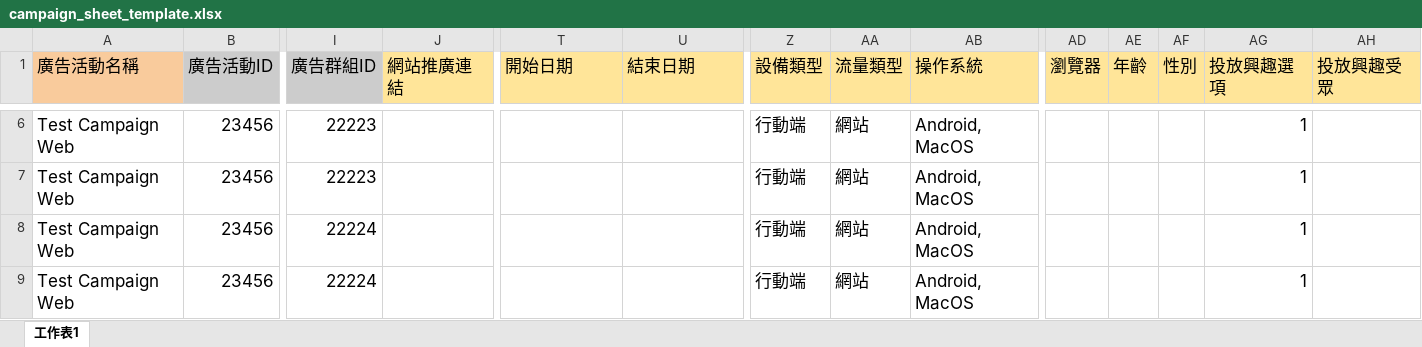
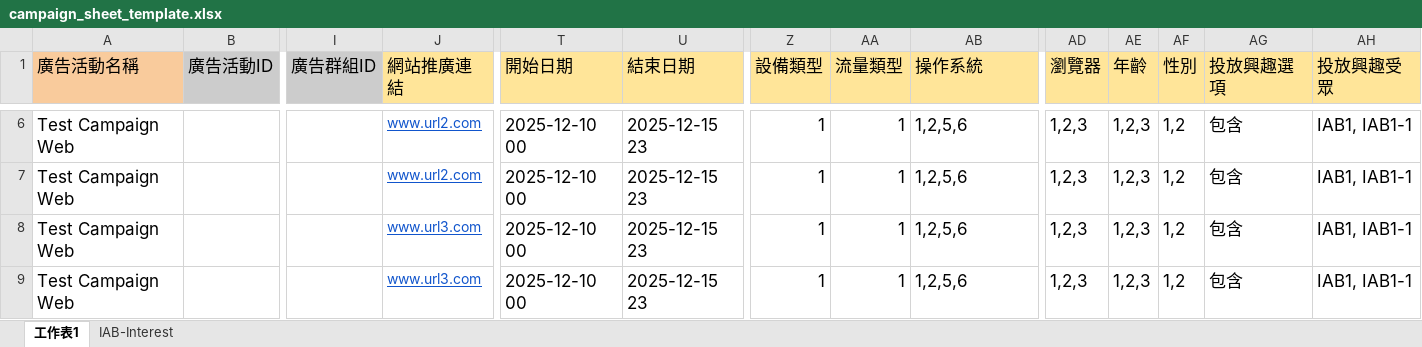
Before and after one commit to popin-tech/r_bulk_upload, an Excel workbook: static/campaign_sheet_template.xlsx, sheet 工作表1, drawn as a sheet; only a part is shown, gaps mark what is left out; values as stored, in another font and other column widths than the file's, no borders; charts and pictures not drawn; the diff covers the shown part only; the diff names each change by its address in the sheet, - before the commit and + after, or states it on an @@ line.

```diff
--- a/static/campaign_sheet_template.xlsx (sheet 工作表1)
+++ b/static/campaign_sheet_template.xlsx (sheet 工作表1)
+sheet tab: IAB-Interest
-B6:B9 (廣告活動ID): 23456
+B6:B9 (廣告活動ID): (empty)
-I6:I7 (廣告群組ID): 22223
+I6:I7 (廣告群組ID): (empty)
-J6:J7 (網站推廣連結): (empty)
+J6:J7 (網站推廣連結): www.url2.com
-T6:T9 (開始日期): (empty)
+T6:T9 (開始日期): 2025-12-10 00
-U6:U9 (結束日期): (empty)
+U6:U9 (結束日期): 2025-12-15 23
-Z6:Z9 (設備類型): 行動端
+Z6:Z9 (設備類型): 1
-AA6:AA9 (流量類型): 網站
+AA6:AA9 (流量類型): 1
-AB6:AB9 (操作系統): Android, MacOS
+AB6:AB9 (操作系統): 1,2,5,6
-AD6:AD9 (瀏覽器): (empty)
+AD6:AD9 (瀏覽器): 1,2,3
-AE6:AE9 (年齡): (empty)
+AE6:AE9 (年齡): 1,2,3
-AF6:AF9 (性別): (empty)
+AF6:AF9 (性別): 1,2
-AG6:AG9 (投放興趣選項): 1
+AG6:AG9 (投放興趣選項): 包含
-AH6:AH9 (投放興趣受眾): (empty)
+AH6:AH9 (投放興趣受眾): IAB1, IAB1-1
-I8:I9 (廣告群組ID): 22224
+I8:I9 (廣告群組ID): (empty)
-J8:J9 (網站推廣連結): (empty)
+J8:J9 (網站推廣連結): www.url3.com
```
Also changed, not shown: 125 edited cells elsewhere in this sheet, charts or pictures.
